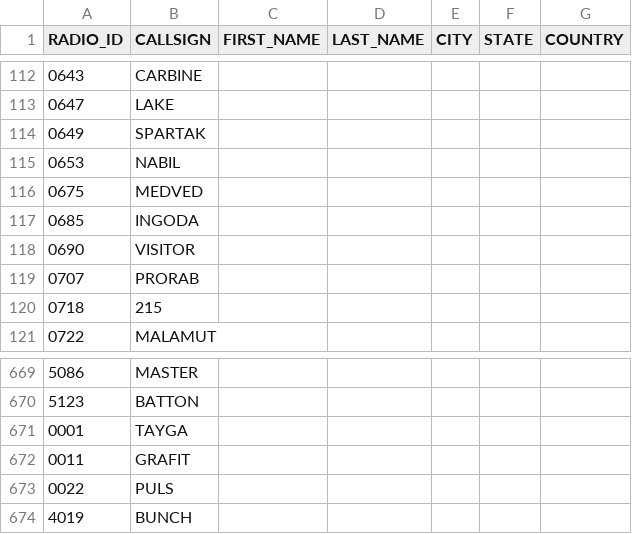
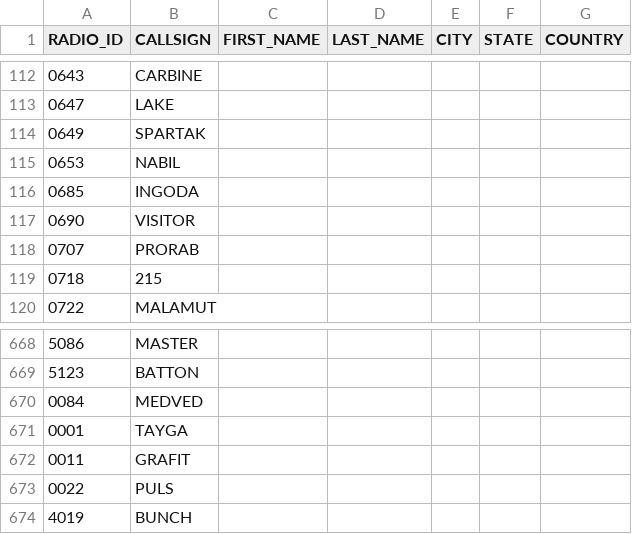
Before and after one commit to krot4u/Public_scripts, a CSV file: NXDN.csv, drawn as a sheet; only a part is shown, gaps mark what is left out.

Commit message:
Update NXDN.csv with new content

```diff
--- a/NXDN.csv
+++ b/NXDN.csv
@@ -115,3 +115,2 @@ RADIO_ID,CALLSIGN,FIRST_NAME,LAST_NAME,CITY,STATE,COUNTRY
 0653,NABIL, , , , ,
-0675,MEDVED, , , , ,
 0685,INGODA, , , , ,
@@ -670,2 +669,3 @@ RADIO_ID,CALLSIGN,FIRST_NAME,LAST_NAME,CITY,STATE,COUNTRY
 5123,BATTON, , , , ,
+0084,MEDVED, , , , ,
 0001,TAYGA, , , , ,
```
